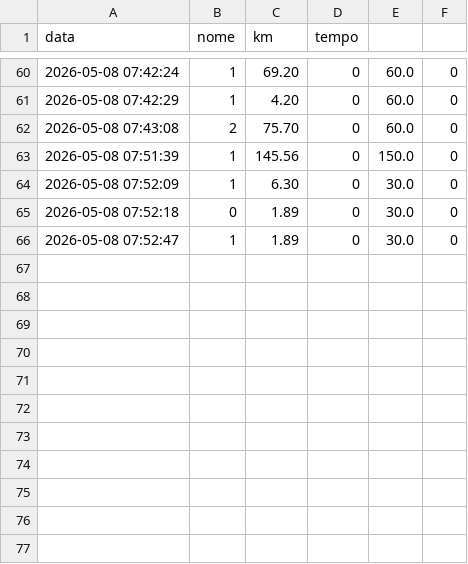
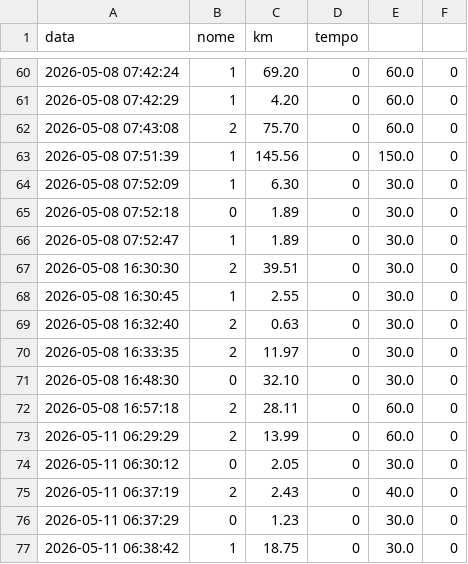
Before and after one commit to glyayassir2-dotcom/progetto-informatico, a CSV file: traffic_simulator/data/history.csv, drawn as a sheet; only a part is shown, gaps mark what is left out.

```diff
--- a/traffic_simulator/data/history.csv
+++ b/traffic_simulator/data/history.csv
@@ -66 +66,12 @@ data,nome,km,tempo
 2026-05-08 07:52:47,1,1.89,0,30.0,0
+2026-05-08 16:30:30,2,39.51,0,30.0,0
+2026-05-08 16:30:45,1,2.55,0,30.0,0
+2026-05-08 16:32:40,2,0.63,0,30.0,0
+2026-05-08 16:33:35,2,11.97,0,30.0,0
+2026-05-08 16:48:30,0,32.10,0,30.0,0
+2026-05-08 16:57:18,2,28.11,0,60.0,0
+2026-05-11 06:29:29,2,13.99,0,60.0,0
+2026-05-11 06:30:12,0,2.05,0,30.0,0
+2026-05-11 06:37:19,2,2.43,0,40.0,0
+2026-05-11 06:37:29,0,1.23,0,30.0,0
+2026-05-11 06:38:42,1,18.75,0,30.0,0
```
Also changed, not shown: 6 other files.
